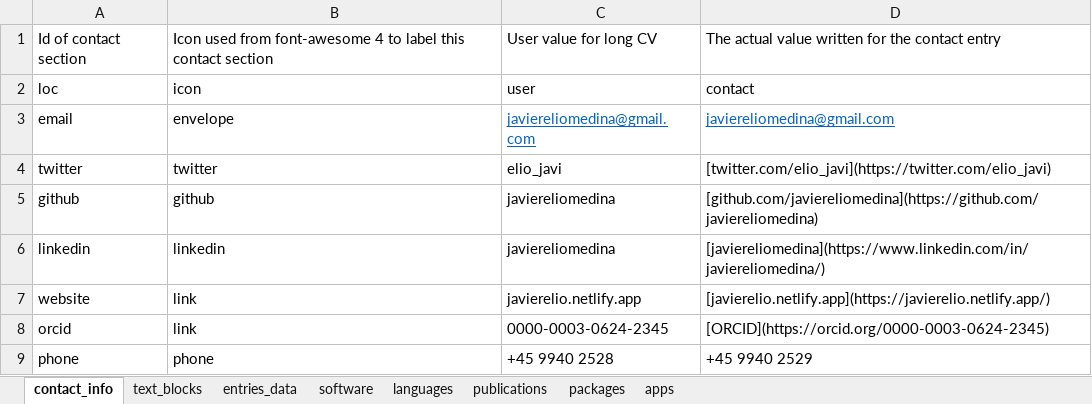
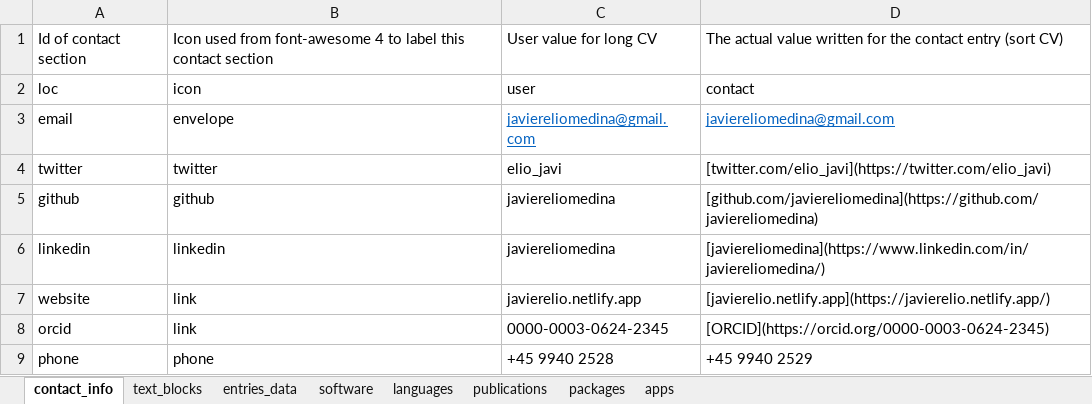
Before and after one commit to javiereliomedina/cv_app, an Excel workbook: CV_data.xlsx, sheet contact_info, drawn as a sheet; values as stored, in another font and other column widths than the file's, no borders; the diff names each change by its address in the sheet, - before the commit and + after, or states it on an @@ line.

```diff
--- a/CV_data.xlsx (sheet contact_info)
+++ b/CV_data.xlsx (sheet contact_info)
-D1: …contact entry
+D1: …contact entry (sort CV)
```
Also changed, not shown: 2 other files.
